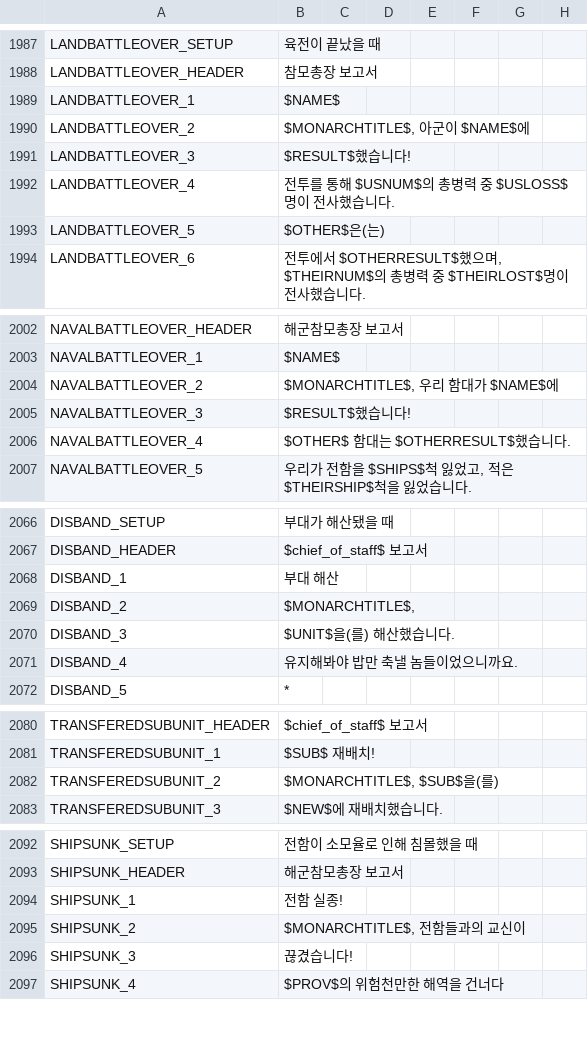
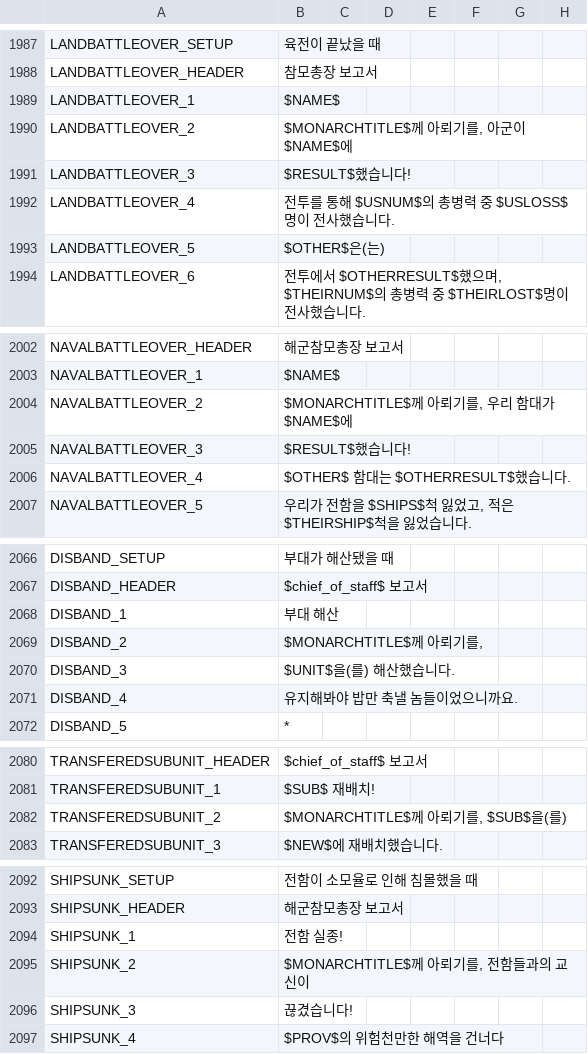
Before and after one commit to kimjeon-il/-Historical-Project-Mod-Korean-Patch, a CSV file: localisation/text_6.csv, drawn as a sheet; only a part is shown, gaps mark what is left out; the diff covers the shown part only; the diff names each change by its address in the sheet, - before the commit and + after, or states it on an @@ line.

```diff
--- a/localisation/text_6.csv
+++ b/localisation/text_6.csv
-B1990: $MONARCHTITLE$, 아군이 $NAME$에
+B1990: $MONARCHTITLE$께 아뢰기를, 아군이 $NAME$에
-B2004: $MONARCHTITLE$, 우리 함대가 $NAME$에
+B2004: $MONARCHTITLE$께 아뢰기를, 우리 함대가 $NAME$에
-B2069: $MONARCHTITLE$,
+B2069: $MONARCHTITLE$께 아뢰기를,
-B2082: $MONARCHTITLE$, $SUB$을(를)
+B2082: $MONARCHTITLE$께 아뢰기를, $SUB$을(를)
-B2095: $MONARCHTITLE$, 전함들과의 교신이
+B2095: $MONARCHTITLE$께 아뢰기를, 전함들과의 교신이
```
Also changed, not shown: 6 edited cells elsewhere in this file.
